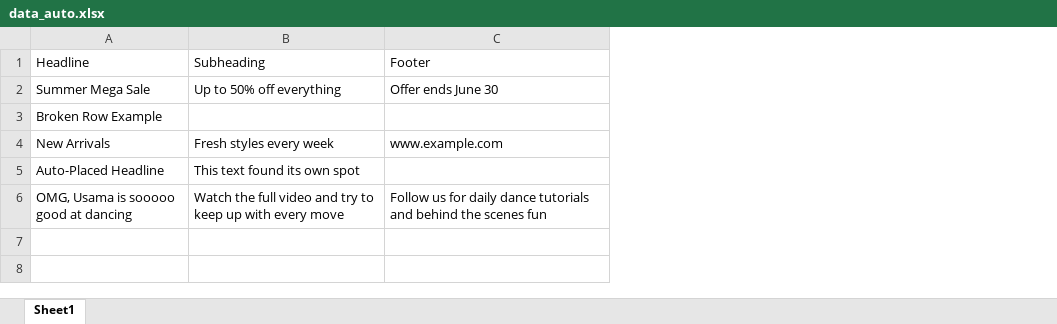
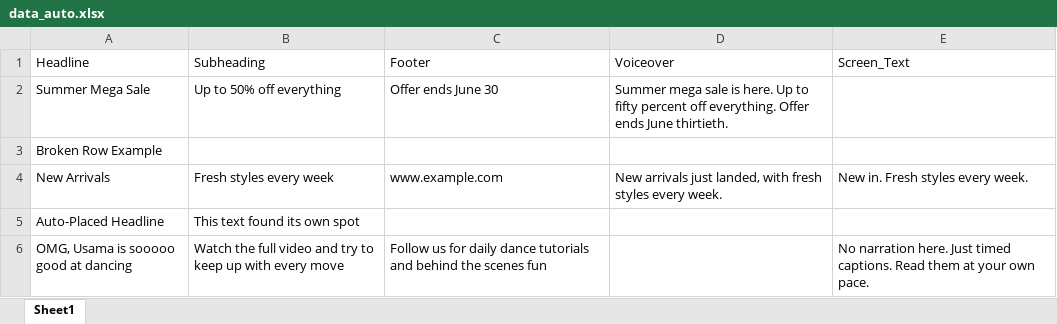
Before and after one commit to usamayaseen614/Marketing-Bulk-Video-generation, an Excel workbook: sample_assets/data_auto.xlsx, sheet Sheet1, drawn as a sheet; values as stored, in another font and other column widths than the file's, no borders; the diff names each change by its address in the sheet, - before the commit and + after, or states it on an @@ line.

```diff
--- a/sample_assets/data_auto.xlsx (sheet Sheet1)
+++ b/sample_assets/data_auto.xlsx (sheet Sheet1)
+column D (Voiceover), rows 2-4: Summer mega sale is here. Up to fifty percent off everything. Offer ends June thirtieth. |  | New arrivals just landed, with fresh styles every week.
+column E (Screen_Text), rows 4-6: New in. Fresh styles every week. |  | No narration here. Just timed captions. Read them at your own pace.
```
Also changed, not shown: sample_assets/data.xlsx, 7 other files.
